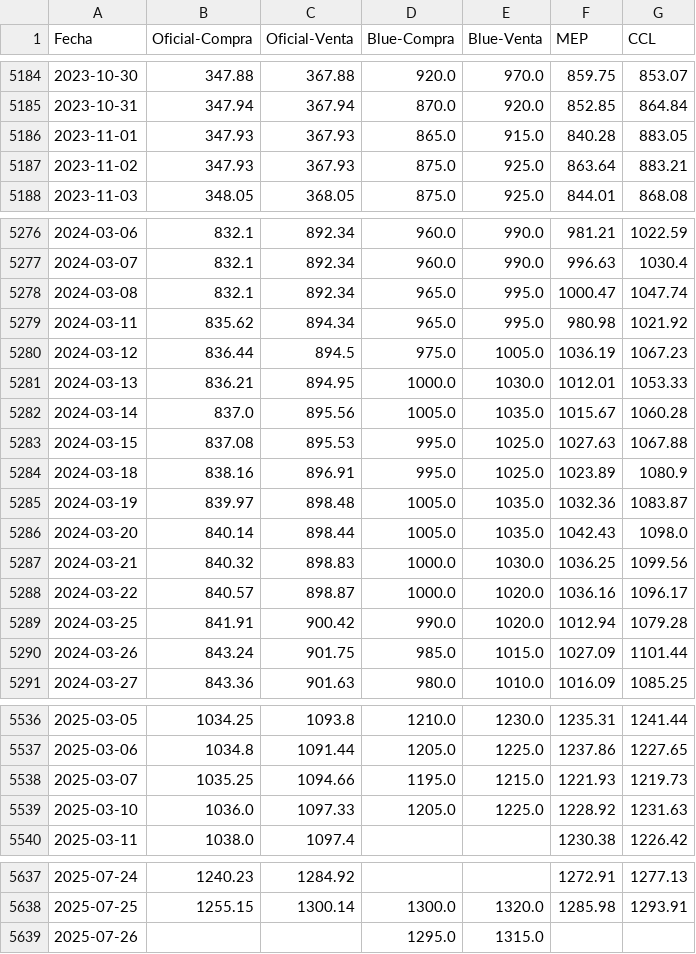
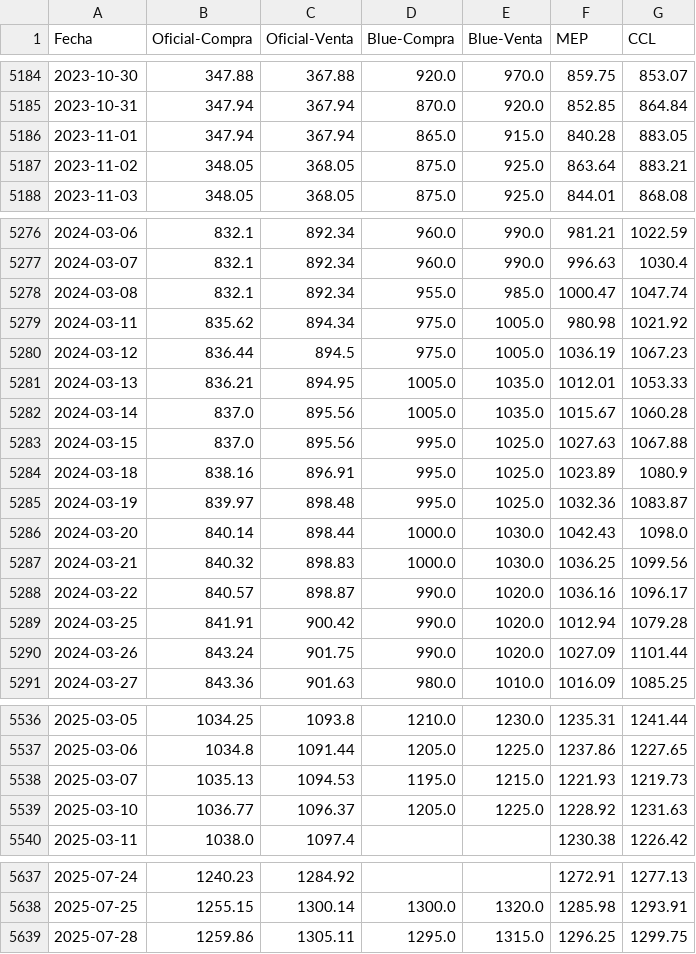
Before and after one commit to FedericoBohl/ArgData, a CSV file: Datos/Dolares.csv, drawn as a sheet; only a part is shown, gaps mark what is left out; the diff covers the shown part only.

```diff
--- a/Datos/Dolares.csv
+++ b/Datos/Dolares.csv
@@ -5185,4 +5185,4 @@ Fecha,Oficial-Compra,Oficial-Venta,Blue-Compra,Blue-Venta,MEP,CCL
 2023-10-31,347.94,367.94,870.0,920.0,852.85,864.84
-2023-11-01,347.93,367.93,865.0,915.0,840.28,883.05
-2023-11-02,347.93,367.93,875.0,925.0,863.64,883.21
+2023-11-01,347.94,367.94,865.0,915.0,840.28,883.05
+2023-11-02,348.05,368.05,875.0,925.0,863.64,883.21
 2023-11-03,348.05,368.05,875.0,925.0,844.01,868.08
@@ -5277,15 +5277,15 @@ Fecha,Oficial-Compra,Oficial-Venta,Blue-Compra,Blue-Venta,MEP,CCL
 2024-03-07,832.1,892.34,960.0,990.0,996.63,1030.4
-2024-03-08,832.1,892.34,965.0,995.0,1000.47,1047.74
-2024-03-11,835.62,894.34,965.0,995.0,980.98,1021.92
+2024-03-08,832.1,892.34,955.0,985.0,1000.47,1047.74
+2024-03-11,835.62,894.34,975.0,1005.0,980.98,1021.92
 2024-03-12,836.44,894.5,975.0,1005.0,1036.19,1067.23
-2024-03-13,836.21,894.95,1000.0,1030.0,1012.01,1053.33
+2024-03-13,836.21,894.95,1005.0,1035.0,1012.01,1053.33
 2024-03-14,837.0,895.56,1005.0,1035.0,1015.67,1060.28
-2024-03-15,837.08,895.53,995.0,1025.0,1027.63,1067.88
+2024-03-15,837.0,895.56,995.0,1025.0,1027.63,1067.88
 2024-03-18,838.16,896.91,995.0,1025.0,1023.89,1080.9
-2024-03-19,839.97,898.48,1005.0,1035.0,1032.36,1083.87
-2024-03-20,840.14,898.44,1005.0,1035.0,1042.43,1098.0
+2024-03-19,839.97,898.48,995.0,1025.0,1032.36,1083.87
+2024-03-20,840.14,898.44,1000.0,1030.0,1042.43,1098.0
 2024-03-21,840.32,898.83,1000.0,1030.0,1036.25,1099.56
-2024-03-22,840.57,898.87,1000.0,1020.0,1036.16,1096.17
+2024-03-22,840.57,898.87,990.0,1020.0,1036.16,1096.17
 2024-03-25,841.91,900.42,990.0,1020.0,1012.94,1079.28
-2024-03-26,843.24,901.75,985.0,1015.0,1027.09,1101.44
+2024-03-26,843.24,901.75,990.0,1020.0,1027.09,1101.44
 2024-03-27,843.36,901.63,980.0,1010.0,1016.09,1085.25
@@ -5537,4 +5537,4 @@ Fecha,Oficial-Compra,Oficial-Venta,Blue-Compra,Blue-Venta,MEP,CCL
 2025-03-06,1034.8,1091.44,1205.0,1225.0,1237.86,1227.65
-2025-03-07,1035.25,1094.66,1195.0,1215.0,1221.93,1219.73
-2025-03-10,1036.0,1097.33,1205.0,1225.0,1228.92,1231.63
+2025-03-07,1035.13,1094.53,1195.0,1215.0,1221.93,1219.73
+2025-03-10,1036.77,1096.37,1205.0,1225.0,1228.92,1231.63
 2025-03-11,1038.0,1097.4,,,1230.38,1226.42
@@ -5638,2 +5638,2 @@ Fecha,Oficial-Compra,Oficial-Venta,Blue-Compra,Blue-Venta,MEP,CCL
 2025-07-25,1255.15,1300.14,1300.0,1320.0,1285.98,1293.91
-2025-07-26,,,1295.0,1315.0,,
+2025-07-28,1259.86,1305.11,1295.0,1315.0,1296.25,1299.75
```
Also changed, not shown: 50 edited cells elsewhere in this file.
